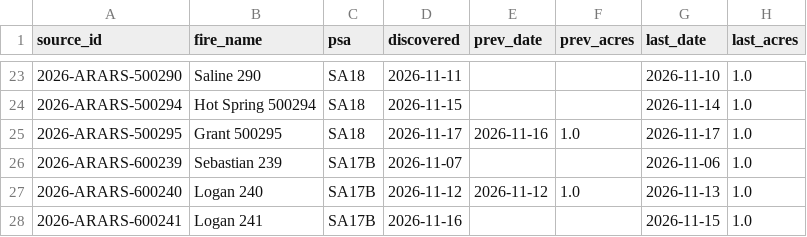
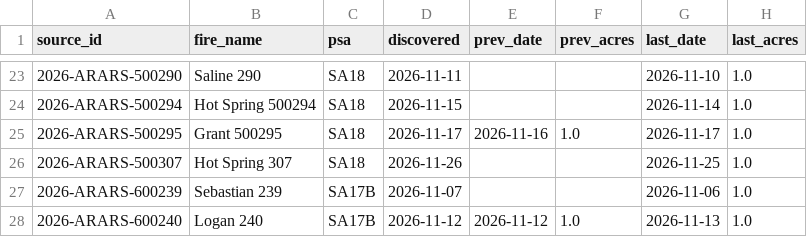
Before and after one commit to SWCCFireWx/fire-7day-national, a CSV file: data/SA/fire_tracking.csv, drawn as a sheet; only a part is shown, gaps mark what is left out; the shorter side is filled out with more unchanged rows; the diff names each change by its address in the sheet, - before the commit and + after, or states it on an @@ line.

```diff
--- a/data/SA/fire_tracking.csv
+++ b/data/SA/fire_tracking.csv
+row 26: 2026-ARARS-500307 | Hot Spring 307 | SA18 | 2026-11-26 |  |  | 2026-11-25 | 1.0
```
